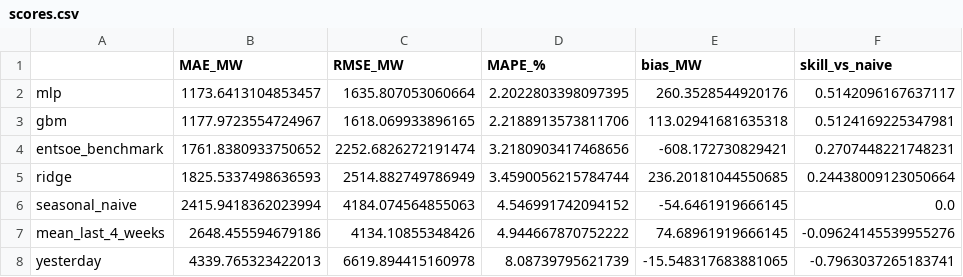
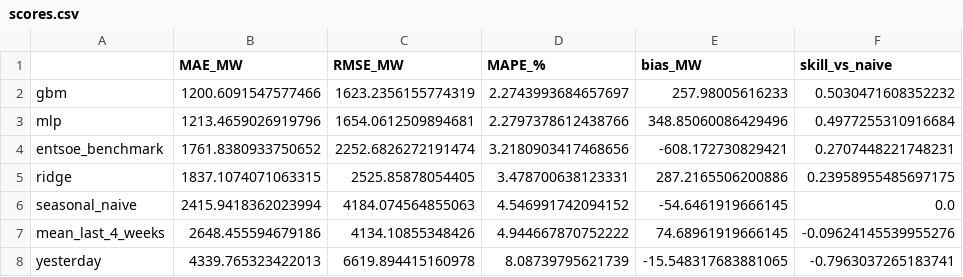
Before and after one commit to MuhammadxKhan/power-load-forecast, a CSV file: results/scores.csv, drawn as a sheet.

Commit message:
Regenerate all results in the pinned environment

```diff
--- a/results/scores.csv
+++ b/results/scores.csv
@@ -1,6 +1,6 @@
 ,MAE_MW,RMSE_MW,MAPE_%,bias_MW,skill_vs_naive
-mlp,1173.6413104853457,1635.807053060664,2.2022803398097395,260.3528544920176,0.5142096167637117
-gbm,1177.9723554724967,1618.069933896165,2.2188913573811706,113.02941681635318,0.5124169225347981
+gbm,1200.6091547577466,1623.2356155774319,2.2743993684657697,257.98005616233,0.5030471608352232
+mlp,1213.4659026919796,1654.0612509894681,2.2797378612438766,348.85060086429496,0.4977255310916684
 entsoe_benchmark,1761.8380933750652,2252.6826272191474,3.2180903417468656,-608.172730829421,0.2707448221748231
-ridge,1825.5337498636593,2514.882749786949,3.4590056215784744,236.20181044550685,0.24438009123050664
+ridge,1837.1074071063315,2525.85878054405,3.478700638123331,287.2165506200886,0.23958955485697175
 seasonal_naive,2415.9418362023994,4184.074564855063,4.546991742094152,-54.6461919666145,0.0
```
Also changed, not shown: 4 other files.
